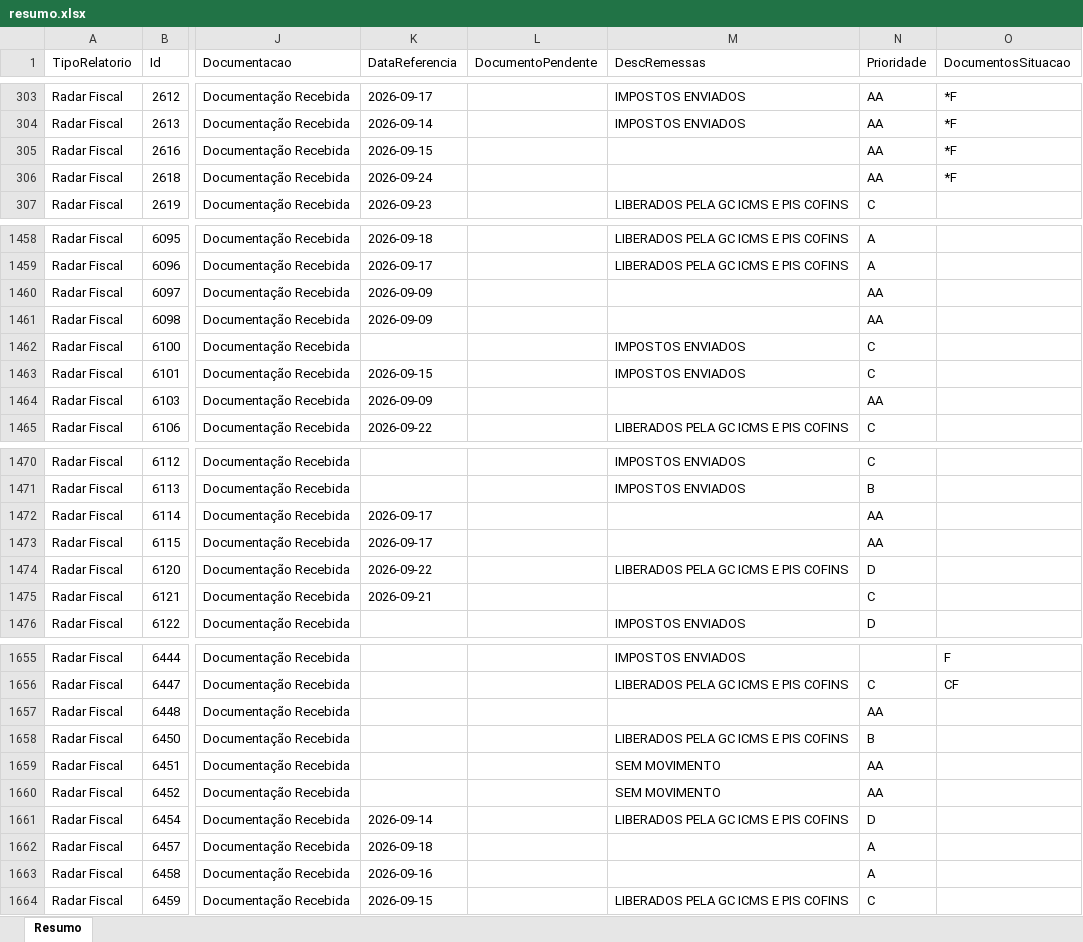
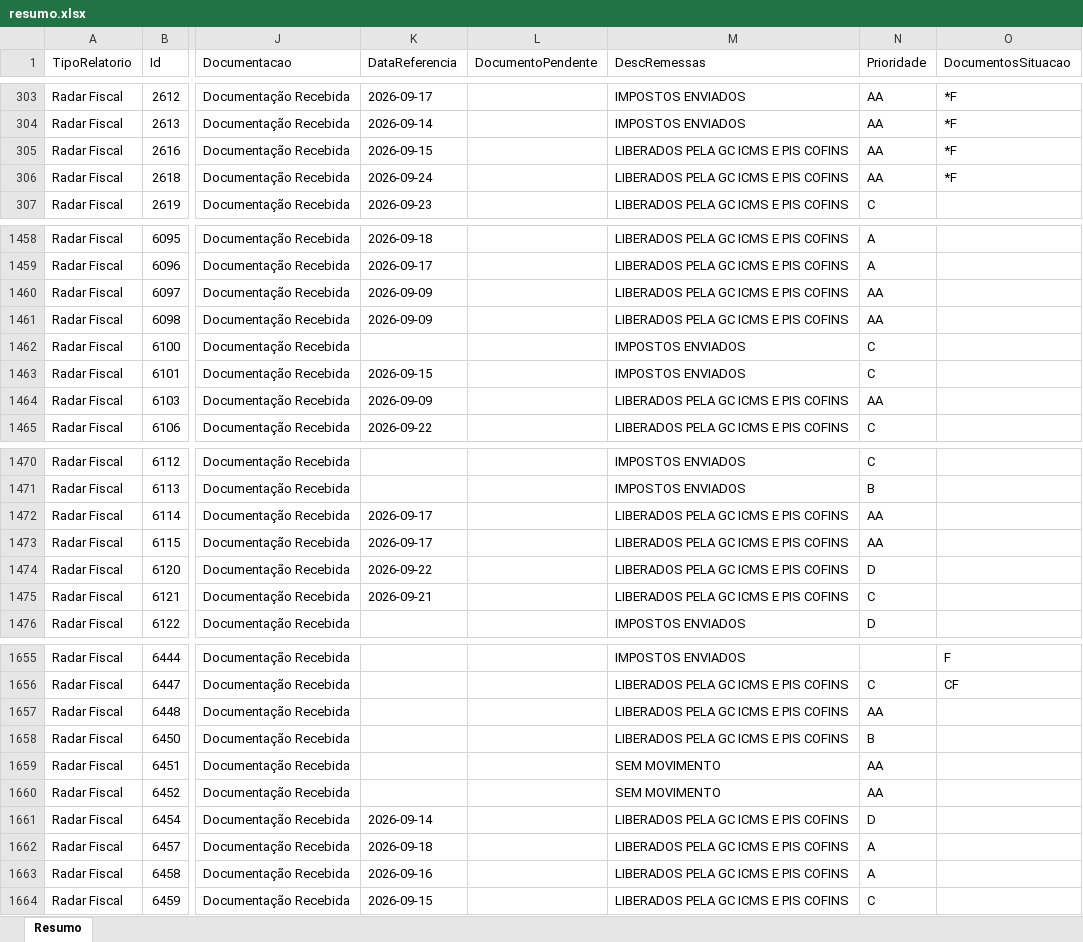
Before and after one commit to Controladoria-MG/Controle-de-Fechamentos, an Excel workbook: data/relatorio_fechamentos/resumo.xlsx, sheet Resumo, drawn as a sheet; only a part is shown, gaps mark what is left out; values as stored, in another font and other column widths than the file's, no borders; the diff covers the shown part only; the diff names each change by its address in the sheet, - before the commit and + after, or states it on an @@ line.

```diff
--- a/data/relatorio_fechamentos/resumo.xlsx (sheet Resumo)
+++ b/data/relatorio_fechamentos/resumo.xlsx (sheet Resumo)
-M305:M306 (DescRemessas): (empty)
+M305:M306 (DescRemessas): LIBERADOS PELA GC ICMS E PIS COFINS
-M1460:M1461 (DescRemessas): (empty)
+M1460:M1461 (DescRemessas): LIBERADOS PELA GC ICMS E PIS COFINS
-M1464 (DescRemessas): (empty)
+M1464 (DescRemessas): LIBERADOS PELA GC ICMS E PIS COFINS
-M1472:M1473 (DescRemessas): (empty)
+M1472:M1473 (DescRemessas): LIBERADOS PELA GC ICMS E PIS COFINS
-M1475 (DescRemessas): (empty)
+M1475 (DescRemessas): LIBERADOS PELA GC ICMS E PIS COFINS
-M1657 (DescRemessas): (empty)
+M1657 (DescRemessas): LIBERADOS PELA GC ICMS E PIS COFINS
-M1662:M1663 (DescRemessas): (empty)
+M1662:M1663 (DescRemessas): LIBERADOS PELA GC ICMS E PIS COFINS
```
Also changed, not shown: 138 edited cells elsewhere in this sheet, 3 other files.
